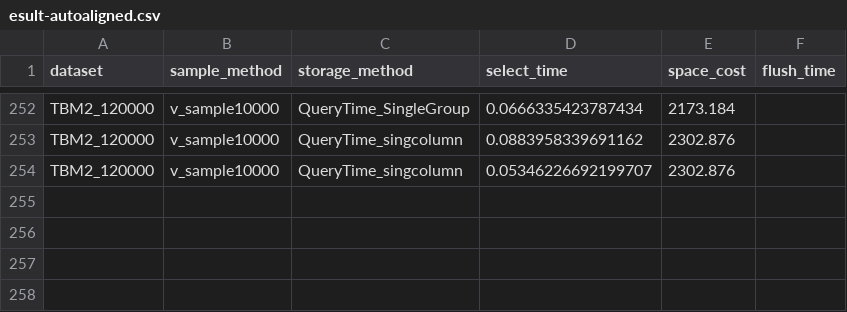
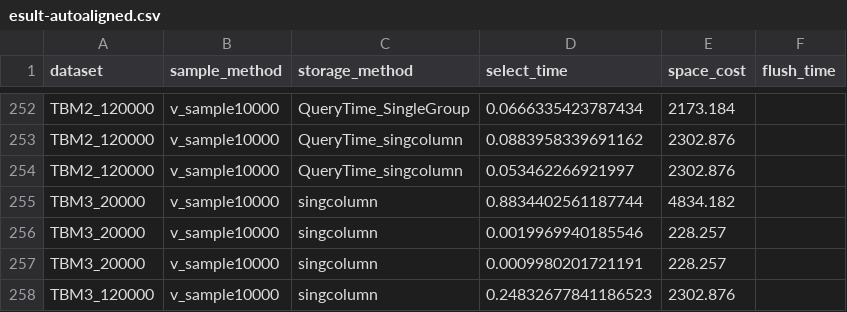
Before and after one commit to wangyao2/iotdbColumnGroup, a CSV file: src/esult-autoaligned.csv, drawn as a sheet; only a part is shown, gaps mark what is left out.

```diff
--- a/src/esult-autoaligned.csv
+++ b/src/esult-autoaligned.csv
@@ -253,2 +253,6 @@ TBM2_120000,v_sample10000,QueryTime_SingleGroup,0.0666335423787434,2173.184,
 TBM2_120000,v_sample10000,QueryTime_singcolumn,0.0883958339691162,2302.876,
-TBM2_120000,v_sample10000,QueryTime_singcolumn,0.05346226692199707,2302.876,
+TBM2_120000,v_sample10000,QueryTime_singcolumn,0.053462266921997,2302.876,
+TBM3_20000,v_sample10000,singcolumn,0.8834402561187744,4834.182,
+TBM3_20000,v_sample10000,singcolumn,0.0019969940185546,228.257,
+TBM3_20000,v_sample10000,singcolumn,0.0009980201721191,228.257,
+TBM3_120000,v_sample10000,singcolumn,0.24832677841186523,2302.876,
```
Also changed, not shown: 5 other files.
